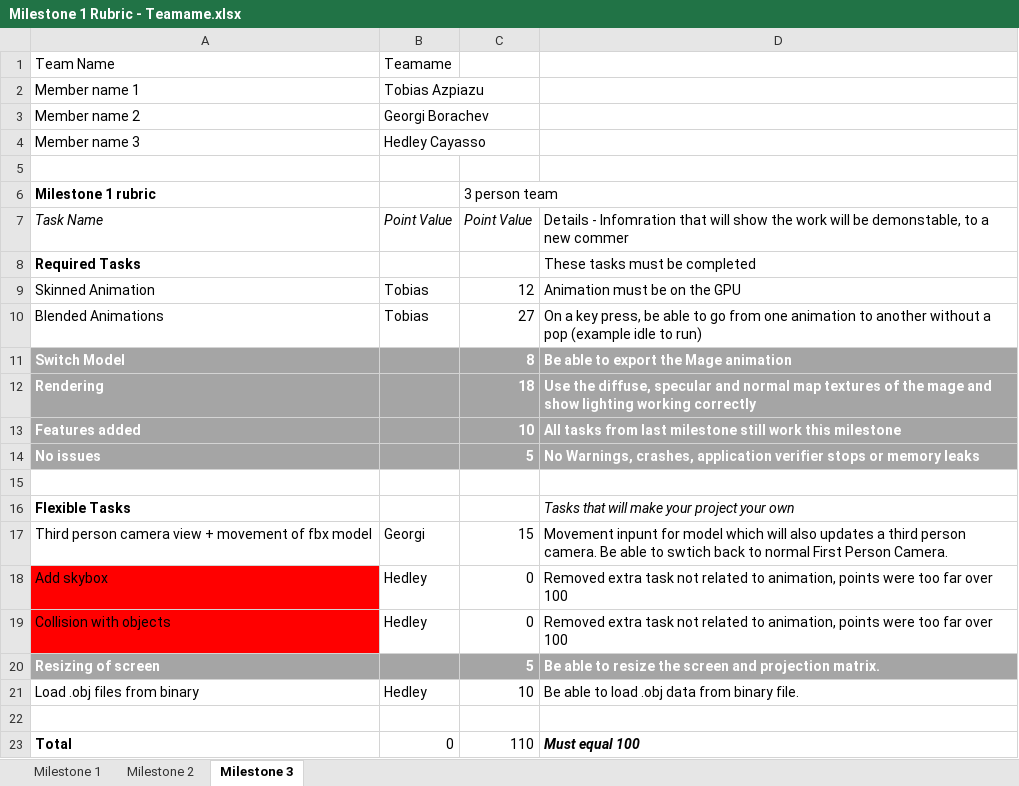
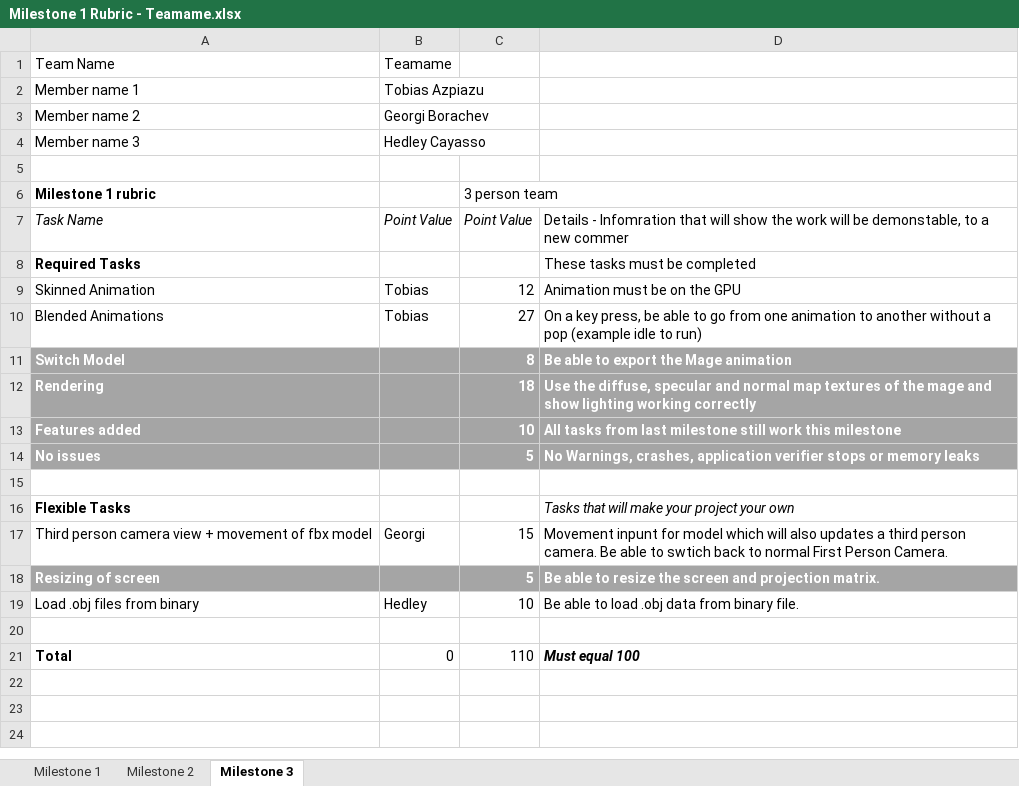
Before and after one commit to gborachev95/RTAProject-11-16, an Excel workbook: Milestone 1 Rubric - Teamame.xlsx, sheet Milestone 3, drawn as a sheet; values as stored, in another font and other column widths than the file's, no borders; the diff names each change by its address in the sheet, - before the commit and + after, or states it on an @@ line.

Commit message:
Rubric

```diff
--- a/Milestone 1 Rubric - Teamame.xlsx (sheet Milestone 3)
+++ b/Milestone 1 Rubric - Teamame.xlsx (sheet Milestone 3)
-row 18: Add skybox | Hedley | 0 | Removed extra task not related to animation, points were too far over 100
-row 19: Collision with objects | Hedley | 0 | Removed extra task not related to animation, points were too far over 100
```
